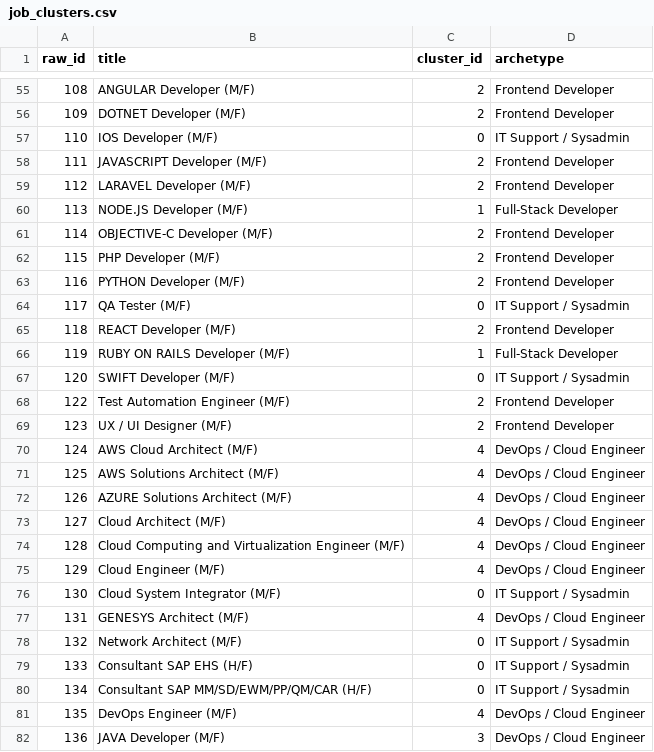
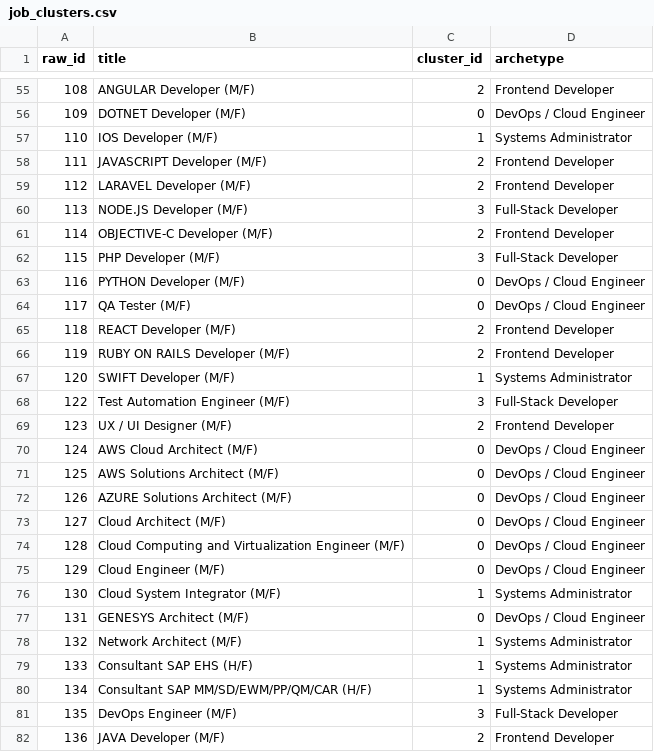
Before and after one commit to AKWOKING/cameroon-job-miner, a CSV file: data/exports/job_clusters.csv, drawn as a sheet; only a part is shown, gaps mark what is left out; the diff covers the shown part only.

```diff
--- a/data/exports/job_clusters.csv
+++ b/data/exports/job_clusters.csv
@@ -55,28 +55,28 @@
 108,ANGULAR Developer (M/F),2,Frontend Developer
-109,DOTNET Developer (M/F),2,Frontend Developer
-110,IOS Developer (M/F),0,IT Support / Sysadmin
+109,DOTNET Developer (M/F),0,DevOps / Cloud Engineer
+110,IOS Developer (M/F),1,Systems Administrator
 111,JAVASCRIPT Developer (M/F),2,Frontend Developer
 112,LARAVEL Developer (M/F),2,Frontend Developer
-113,NODE.JS Developer (M/F),1,Full-Stack Developer
+113,NODE.JS Developer (M/F),3,Full-Stack Developer
 114,OBJECTIVE-C Developer (M/F),2,Frontend Developer
-115,PHP Developer (M/F),2,Frontend Developer
-116,PYTHON Developer (M/F),2,Frontend Developer
-117,QA Tester (M/F),0,IT Support / Sysadmin
+115,PHP Developer (M/F),3,Full-Stack Developer
+116,PYTHON Developer (M/F),0,DevOps / Cloud Engineer
+117,QA Tester (M/F),0,DevOps / Cloud Engineer
 118,REACT Developer (M/F),2,Frontend Developer
-119,RUBY ON RAILS Developer (M/F),1,Full-Stack Developer
-120,SWIFT Developer (M/F),0,IT Support / Sysadmin
-122,Test Automation Engineer (M/F),2,Frontend Developer
+119,RUBY ON RAILS Developer (M/F),2,Frontend Developer
+120,SWIFT Developer (M/F),1,Systems Administrator
+122,Test Automation Engineer (M/F),3,Full-Stack Developer
 123,UX / UI Designer (M/F),2,Frontend Developer
-124,AWS Cloud Architect (M/F),4,DevOps / Cloud Engineer
-125,AWS Solutions Architect (M/F),4,DevOps / Cloud Engineer
-126,AZURE Solutions Architect (M/F),4,DevOps / Cloud Engineer
-127,Cloud Architect (M/F),4,DevOps / Cloud Engineer
-128,Cloud Computing and Virtualization Engineer (M/F),4,DevOps / Cloud Engineer
-129,Cloud Engineer (M/F),4,DevOps / Cloud Engineer
-130,Cloud System Integrator (M/F),0,IT Support / Sysadmin
-131,GENESYS Architect (M/F),4,DevOps / Cloud Engineer
-132,Network Architect (M/F),0,IT Support / Sysadmin
-133,Consultant SAP EHS (H/F),0,IT Support / Sysadmin
-134,Consultant SAP MM/SD/EWM/PP/QM/CAR (H/F),0,IT Support / Sysadmin
-135,DevOps Engineer (M/F),4,DevOps / Cloud Engineer
-136,JAVA Developer (M/F),3,DevOps / Cloud Engineer
+124,AWS Cloud Architect (M/F),0,DevOps / Cloud Engineer
+125,AWS Solutions Architect (M/F),0,DevOps / Cloud Engineer
+126,AZURE Solutions Architect (M/F),0,DevOps / Cloud Engineer
+127,Cloud Architect (M/F),0,DevOps / Cloud Engineer
+128,Cloud Computing and Virtualization Engineer (M/F),0,DevOps / Cloud Engineer
+129,Cloud Engineer (M/F),0,DevOps / Cloud Engineer
+130,Cloud System Integrator (M/F),1,Systems Administrator
+131,GENESYS Architect (M/F),0,DevOps / Cloud Engineer
+132,Network Architect (M/F),1,Systems Administrator
+133,Consultant SAP EHS (H/F),1,Systems Administrator
+134,Consultant SAP MM/SD/EWM/PP/QM/CAR (H/F),1,Systems Administrator
+135,DevOps Engineer (M/F),3,Full-Stack Developer
+136,JAVA Developer (M/F),2,Frontend Developer
```
Also changed, not shown: 6 added rows and 125 edited cells elsewhere in this file, data/exports/association_rules.csv, data/exports/cluster_profiles.csv, 10 other files.
